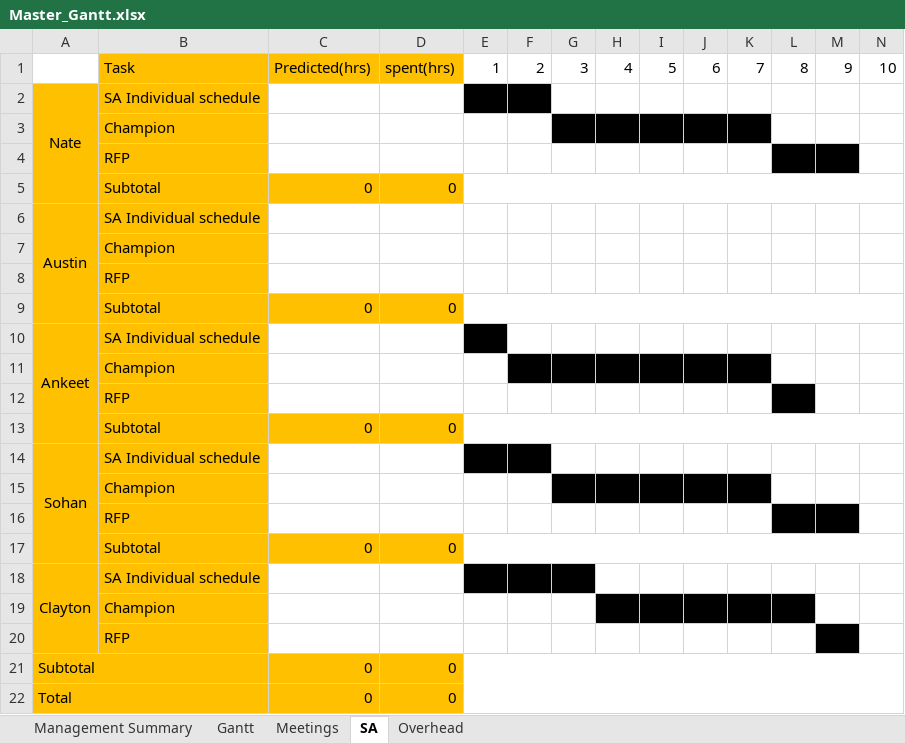
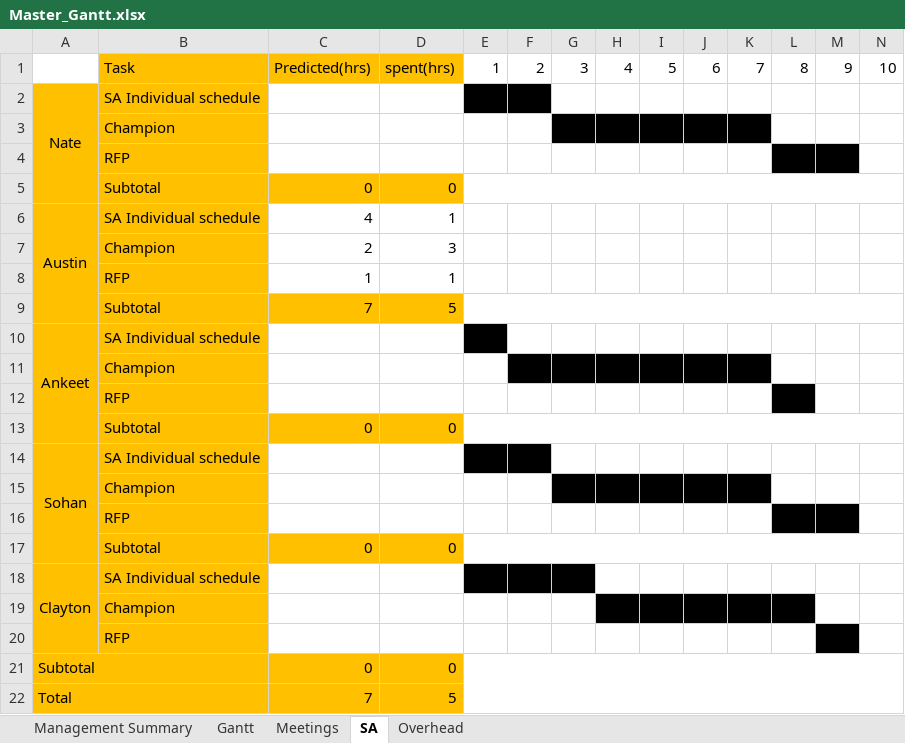
Before and after one commit to flightcontrol40/CS-383-Project, an Excel workbook: Docs/Master_Gantt.xlsx, sheet SA, drawn as a sheet; only a part is shown; values as stored, in another font and other column widths than the file's, no borders; removed rows and columns are numbered as before the commit, all else as after; rows hold the shown columns only; the diff names each change by its address in the sheet, - before the commit and + after, or states it on an @@ line.

```diff
--- a/Docs/Master_Gantt.xlsx (sheet SA)
+++ b/Docs/Master_Gantt.xlsx (sheet SA)
-C6: (empty)
+C6: 4
-D6: (empty)
+D6: 1
-row 7:  | Champion
-row 8:  | RFP
-row 9:  | Subtotal | 0 | 0
+row 7:  | Champion | 2 | 3
+row 8:  | RFP | 1 | 1
+row 9:  | Subtotal | 7 | 5
-C22: 0
+C22: 7
-D22: 0
+D22: 5
```
Also changed, not shown: sheet Management Summary, sheet Meetings, sheet Overhead.
